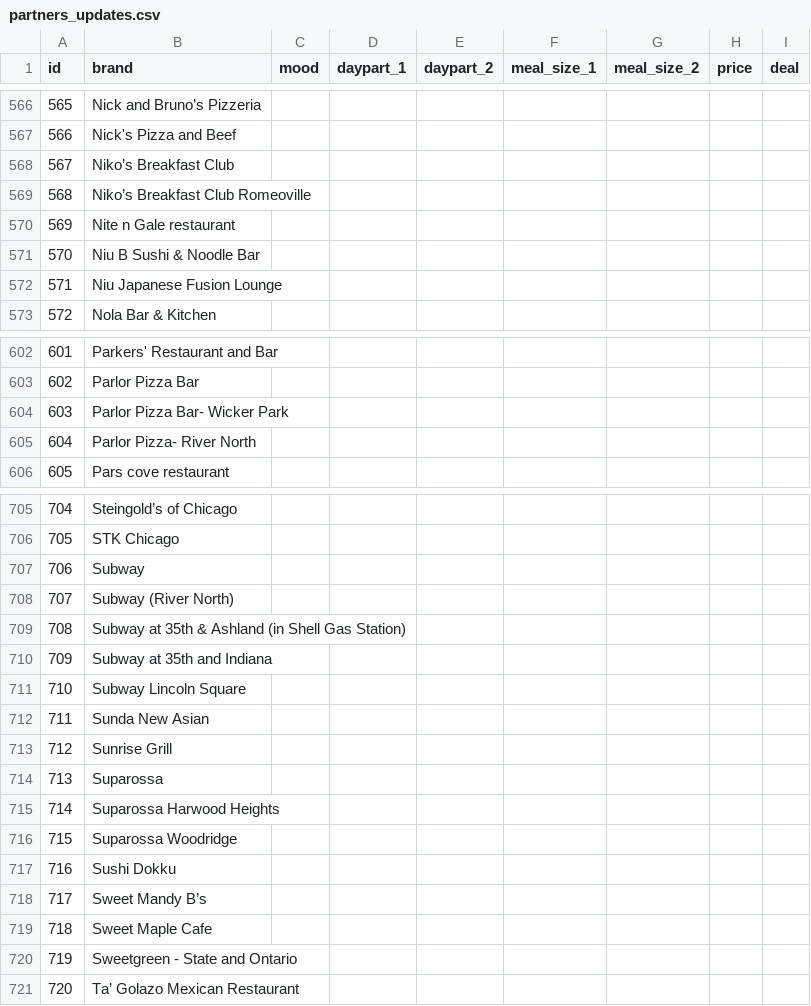
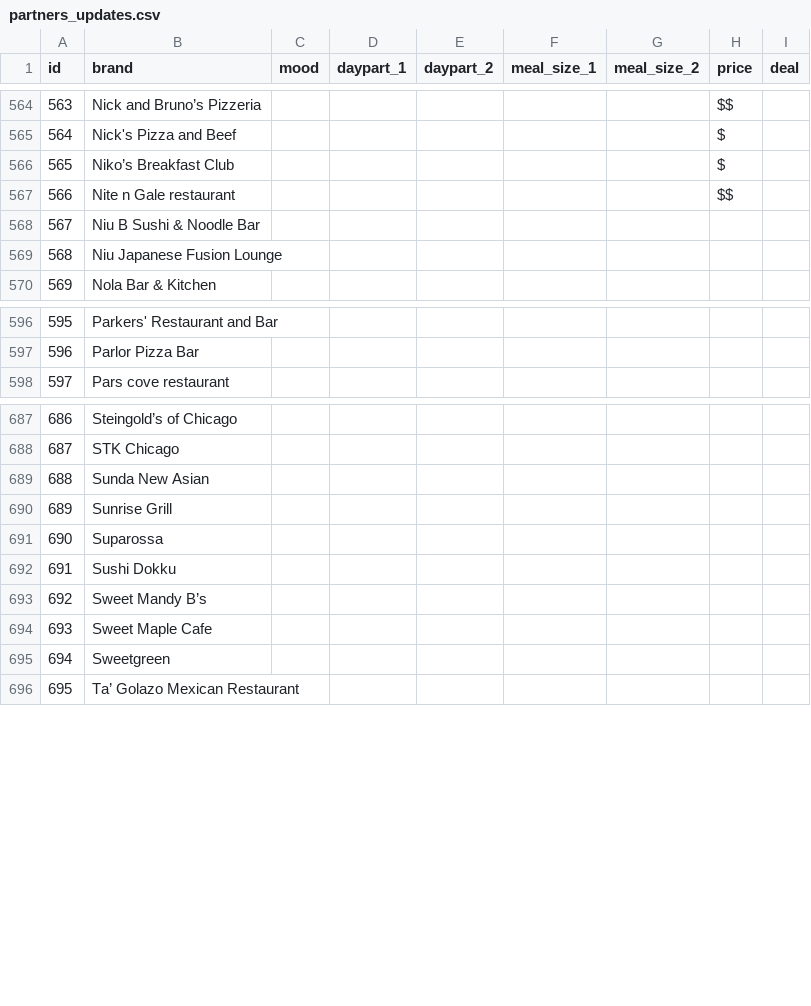
Before and after one commit to kennedytechnology/bikky-covid19, a CSV file: lib/seeds/partners_updates.csv, drawn as a sheet; only a part is shown, gaps mark what is left out; removed rows and columns are numbered as before the commit, all else as after; the diff covers the shown part only; the diff names each change by its address in the sheet, - before the commit and + after, or states it on an @@ line.

```diff
--- a/lib/seeds/partners_updates.csv
+++ b/lib/seeds/partners_updates.csv
@@ column A (id) renumbered from row 546 down @@
-H564 (price): (empty)
+H564 (price): $$
-H565:H566 (price): (empty)
+H565:H566 (price): $
-row 569: 568 | Niko’s Breakfast Club Romeoville
-H567 (price): (empty)
+H567 (price): $$
-row 604: 603 | Parlor Pizza Bar- Wicker Park
-row 605: 604 | Parlor Pizza- River North
-row 707: 706 | Subway
-row 708: 707 | Subway (River North)
-row 709: 708 | Subway at 35th & Ashland (in Shell Gas Station)
-row 710: 709 | Subway at 35th and Indiana
-row 711: 710 | Subway Lincoln Square
-row 715: 714 | Suparossa Harwood Heights
-row 716: 715 | Suparossa Woodridge
-B695 (brand): Sweetgreen - State and Ontario
+B695 (brand): Sweetgreen
```
Also changed, not shown: 2 added rows, 18 removed rows and 45 edited cells elsewhere in this file, lib/seeds/restaurants_updates.csv, 1 other file.
